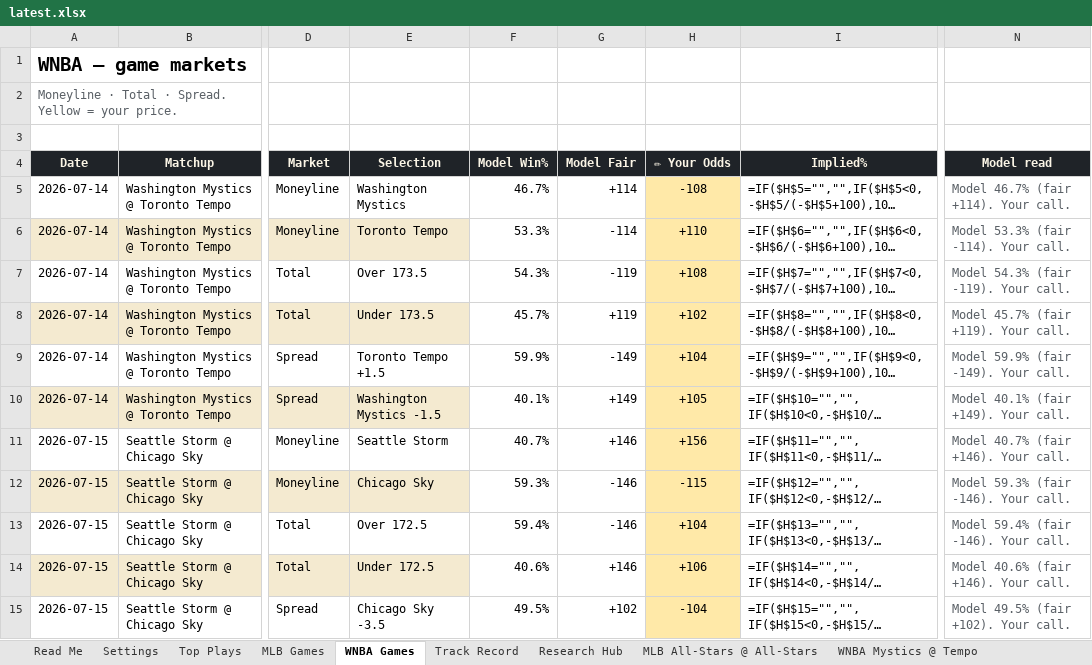
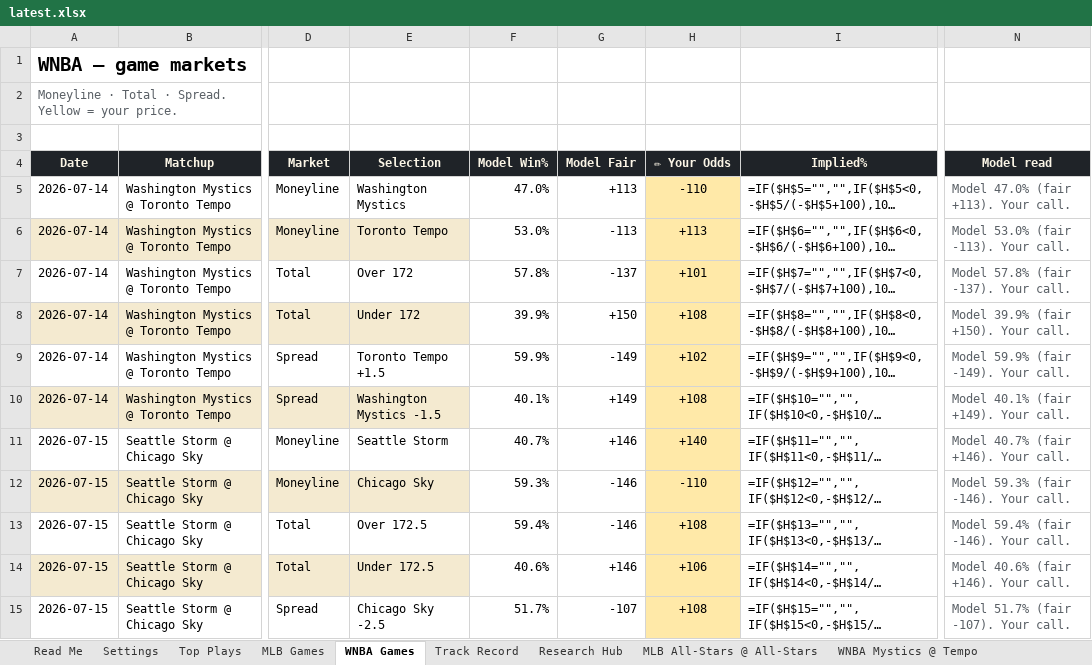
Before and after one commit to EdgeCash/OneSourceProjections, an Excel workbook: data/output/workbook/latest.xlsx, sheet WNBA Games, drawn as a sheet; only a part is shown, gaps mark what is left out; long unchanged cells end in …; values as stored, in another font and other column widths than the file's, no borders; formulas without a stored value are shown as written; conditional formats not drawn; the diff covers the shown part only; the diff names each change by its address in the sheet, - before the commit and + after, or states it on an @@ line.

```diff
--- a/data/output/workbook/latest.xlsx (sheet WNBA Games)
+++ b/data/output/workbook/latest.xlsx (sheet WNBA Games)
-F5 (Model Win%): 46.7%
+F5 (Model Win%): 47.0%
-G5 (Model Fair): +114
+G5 (Model Fair): +113
-H5 (✏ Your Odds): -108
+H5 (✏ Your Odds): -110
-N5 (Model read): Model 46.7% (fair +114). Your call.
+N5 (Model read): Model 47.0% (fair +113). Your call.
-F6 (Model Win%): 53.3%
+F6 (Model Win%): 53.0%
-G6 (Model Fair): -114
+G6 (Model Fair): -113
-H6 (✏ Your Odds): +110
+H6 (✏ Your Odds): +113
-N6 (Model read): Model 53.3% (fair -114). Your call.
+N6 (Model read): Model 53.0% (fair -113). Your call.
-E7 (Selection): Over 173.5
+E7 (Selection): Over 172
-F7 (Model Win%): 54.3%
+F7 (Model Win%): 57.8%
-G7 (Model Fair): -119
+G7 (Model Fair): -137
-H7 (✏ Your Odds): +108
+H7 (✏ Your Odds): +101
-N7 (Model read): Model 54.3% (fair -119). Your call.
+N7 (Model read): Model 57.8% (fair -137). Your call.
-E8 (Selection): Under 173.5
+E8 (Selection): Under 172
-F8 (Model Win%): 45.7%
+F8 (Model Win%): 39.9%
-G8 (Model Fair): +119
+G8 (Model Fair): +150
-H8 (✏ Your Odds): +102
+H8 (✏ Your Odds): +108
-N8 (Model read): Model 45.7% (fair +119). Your call.
+N8 (Model read): Model 39.9% (fair +150). Your call.
-H9 (✏ Your Odds): +104
+H9 (✏ Your Odds): +102
-H10 (✏ Your Odds): +105
+H10 (✏ Your Odds): +108
-H11 (✏ Your Odds): +156
+H11 (✏ Your Odds): +140
-H12 (✏ Your Odds): -115
+H12 (✏ Your Odds): -110
-H13 (✏ Your Odds): +104
+H13 (✏ Your Odds): +108
-E15 (Selection): Chicago Sky -3.5
+E15 (Selection): Chicago Sky -2.5
-F15 (Model Win%): 49.5%
+F15 (Model Win%): 51.7%
-G15 (Model Fair): +102
+G15 (Model Fair): -107
-H15 (✏ Your Odds): -104
+H15 (✏ Your Odds): +108
-N15 (Model read): Model 49.5% (fair +102). Your call.
+N15 (Model read): Model 51.7% (fair -107). Your call.
```
Also changed, not shown: 42 edited cells elsewhere in this sheet, sheet Top Plays, sheet Read Me, charts or pictures, data/output/workbook/2026-07-14.xlsx, 6 other files.
